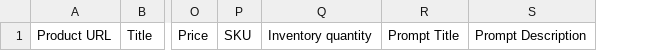
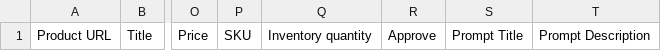
Before and after one commit to Showrav88/shopifydemo, a CSV file: sheet-input-template.csv, drawn as a sheet; only a part is shown, gaps mark what is left out; the diff names each change by its address in the sheet, - before the commit and + after, or states it on an @@ line.

```diff
--- a/sheet-input-template.csv
+++ b/sheet-input-template.csv
+column R, row 1: Approve
```
